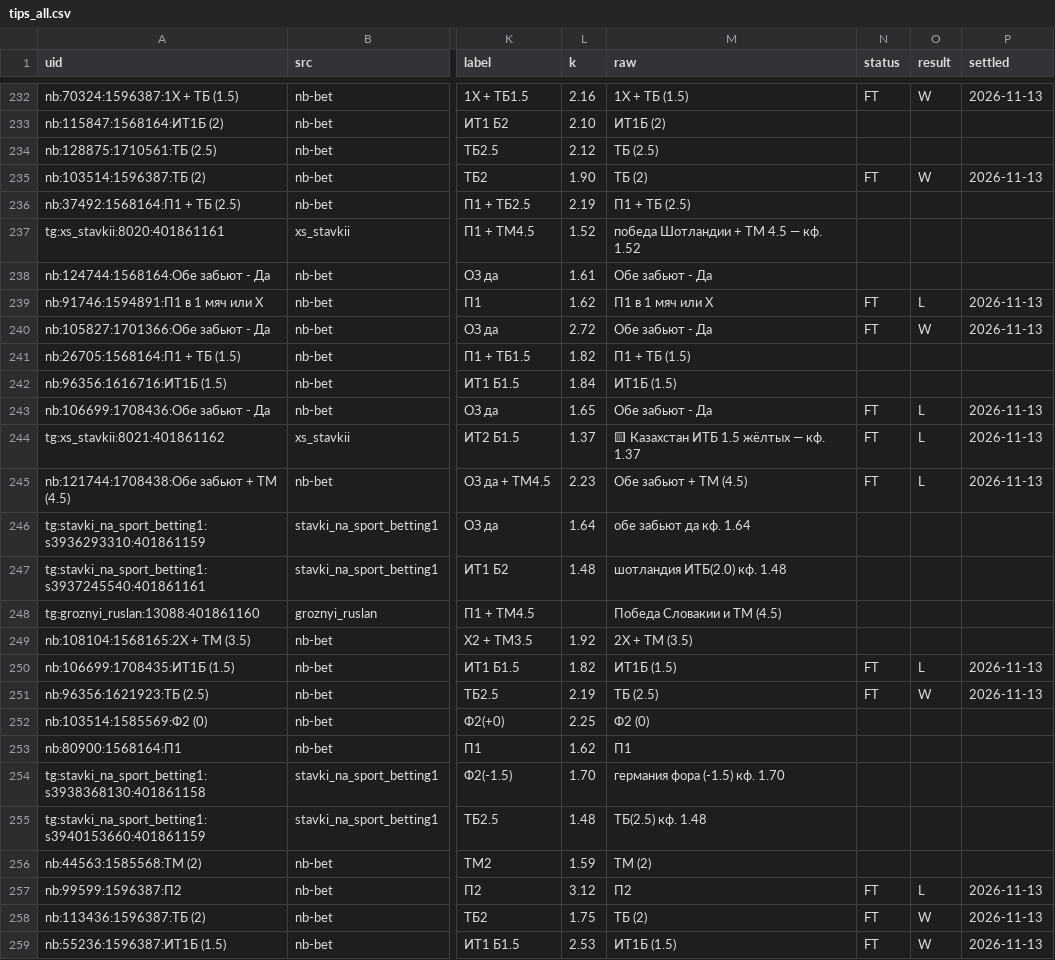
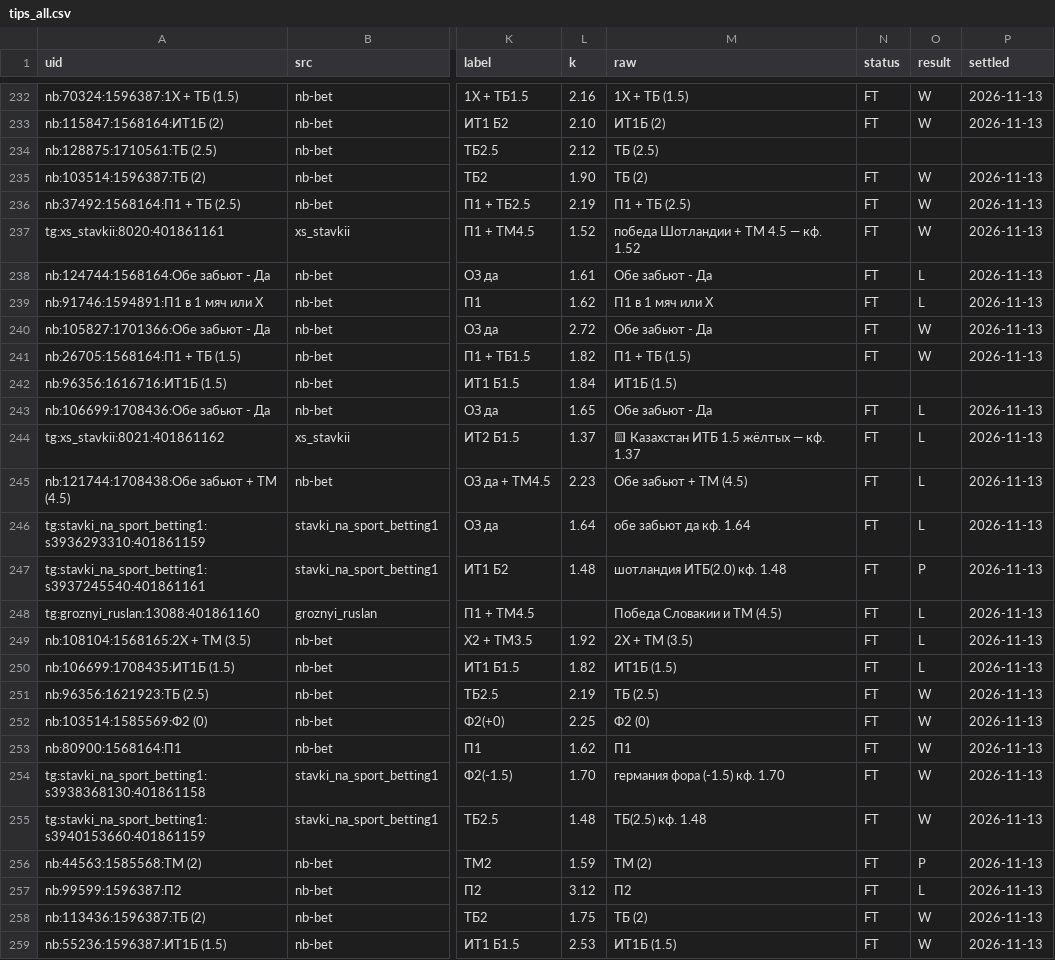
Before and after one commit to vassoffat-cell/tennisbot, a CSV file: football/data/tips/tips_all.csv, drawn as a sheet; only a part is shown, gaps mark what is left out; the diff covers the shown part only; the diff names each change by its address in the sheet, - before the commit and + after, or states it on an @@ line.

```diff
--- a/football/data/tips/tips_all.csv
+++ b/football/data/tips/tips_all.csv
-N233 (status): (empty)
+N233 (status): FT
-O233 (result): (empty)
+O233 (result): W
-P233 (settled): (empty)
+P233 (settled): 2026-11-13
-N236:N238 (status): (empty)
+N236:N238 (status): FT
-O236:O237 (result): (empty)
+O236:O237 (result): W
-P236:P238 (settled): (empty)
+P236:P238 (settled): 2026-11-13
-O238 (result): (empty)
+O238 (result): L
-N241 (status): (empty)
+N241 (status): FT
-O241 (result): (empty)
+O241 (result): W
-P241 (settled): (empty)
+P241 (settled): 2026-11-13
-N246:N249 (status): (empty)
+N246:N249 (status): FT
-O246 (result): (empty)
+O246 (result): L
-P246:P249 (settled): (empty)
+P246:P249 (settled): 2026-11-13
-O247 (result): (empty)
+O247 (result): P
-O248:O249 (result): (empty)
+O248:O249 (result): L
-N252:N256 (status): (empty)
+N252:N256 (status): FT
-O252:O255 (result): (empty)
+O252:O255 (result): W
-P252:P256 (settled): (empty)
+P252:P256 (settled): 2026-11-13
-O256 (result): (empty)
+O256 (result): P
```
Also changed, not shown: 1 added row and 87 edited cells elsewhere in this file, football/data/tips/book.csv, 3 other files.
